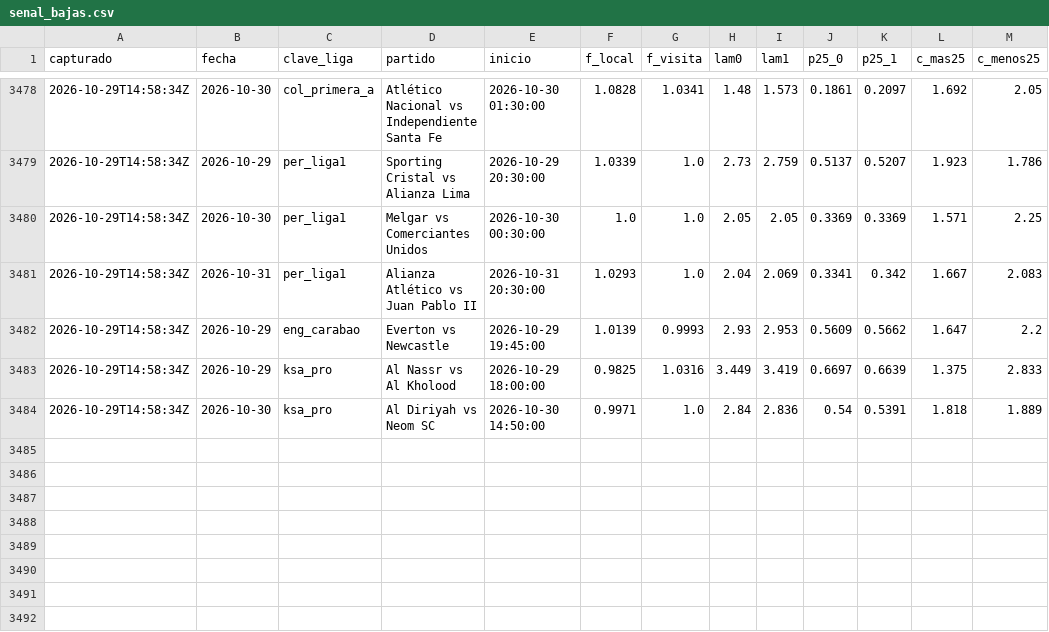
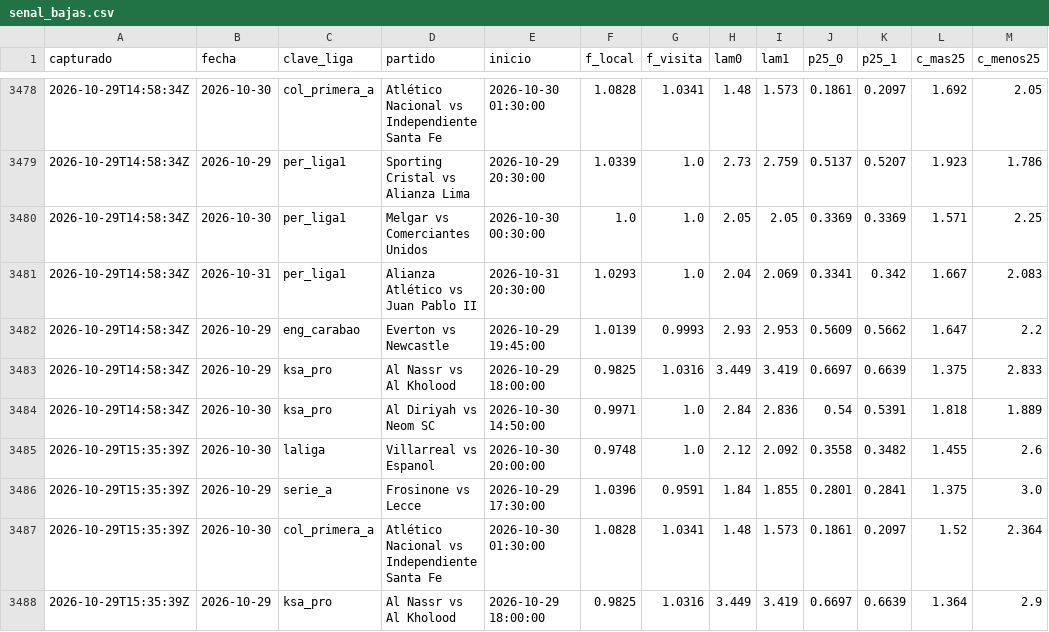
Before and after one commit to HectorMontiel/sharpicks, a CSV file: senal_bajas.csv, drawn as a sheet; only a part is shown, gaps mark what is left out.

```diff
--- a/senal_bajas.csv
+++ b/senal_bajas.csv
@@ -3484 +3484,5 @@ capturado,fecha,clave_liga,partido,inicio,f_local,f_visita,lam0,lam1,p25_0,p25_1
 2026-10-29T14:58:34Z,2026-10-30,ksa_pro,Al Diriyah vs Neom SC,2026-10-30 14:50:00,0.9971,1.0,2.84,2.836,0.54,0.5391,1.818,1.889
+2026-10-29T15:35:39Z,2026-10-30,laliga,Villarreal vs Espanol,2026-10-30 20:00:00,0.9748,1.0,2.12,2.092,0.3558,0.3482,1.455,2.6
+2026-10-29T15:35:39Z,2026-10-29,serie_a,Frosinone vs Lecce,2026-10-29 17:30:00,1.0396,0.9591,1.84,1.855,0.2801,0.2841,1.375,3.0
+2026-10-29T15:35:39Z,2026-10-30,col_primera_a,Atlético Nacional vs Independiente Santa Fe,2026-10-30 01:30:00,1.0828,1.0341,1.48,1.573,0.1861,0.2097,1.52,2.364
+2026-10-29T15:35:39Z,2026-10-29,ksa_pro,Al Nassr vs Al Kholood,2026-10-29 18:00:00,0.9825,1.0316,3.449,3.419,0.6697,0.6639,1.364,2.9
```
Also changed, not shown: analisis_seguimiento.csv, arriesgadas_seguimiento.csv, 15 other files.
